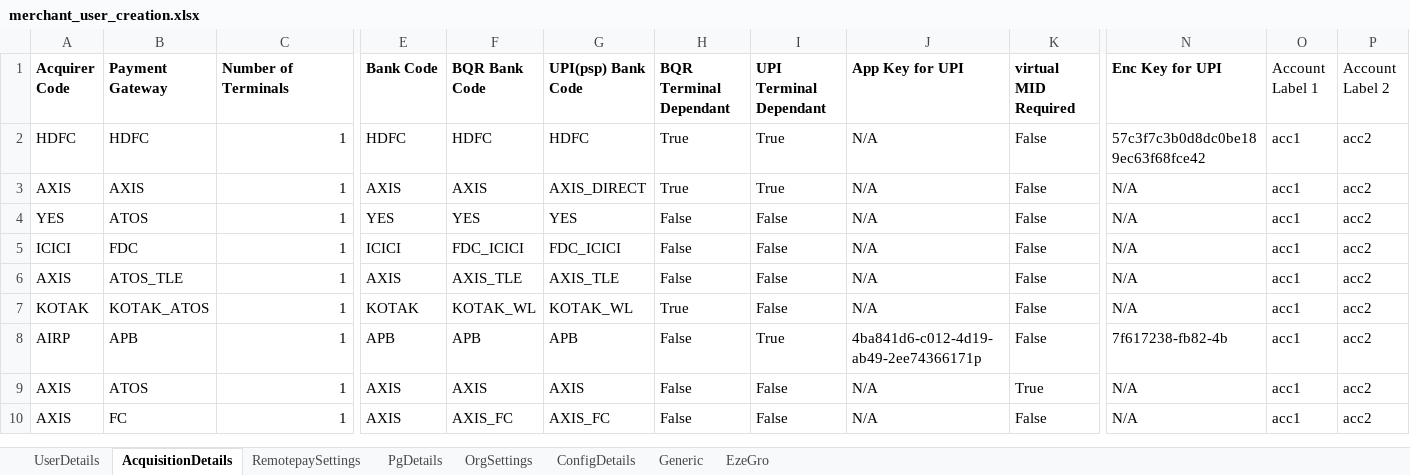
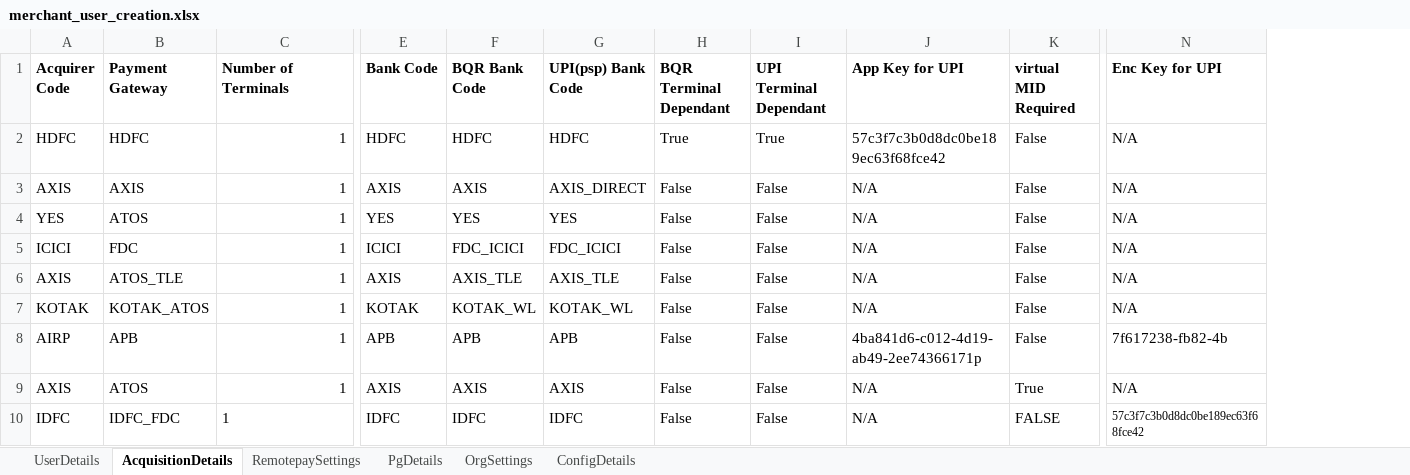
Before and after one commit to tularamsa1/ezeauto-rearch-automation-claude, an Excel workbook: DataProvider/merchant_user_creation.xlsx, sheet AcquisitionDetails, drawn as a sheet; only a part is shown, gaps mark what is left out; values as stored, in another font and other column widths than the file's, no borders; the diff names each change by its address in the sheet, - before the commit and + after, or states it on an @@ line.

```diff
--- a/DataProvider/merchant_user_creation.xlsx (sheet AcquisitionDetails)
+++ b/DataProvider/merchant_user_creation.xlsx (sheet AcquisitionDetails)
-sheet tab: Generic
-sheet tab: EzeGro
-column O (Account Label 1), rows 2-10: all acc1
-column P (Account Label 2), rows 2-10: all acc2
-J2 (App Key for UPI): N/A
+J2 (App Key for UPI): 57c3f7c3b0d8dc0be189ec63f68fce42
-N2 (Enc Key for UPI): 57c3f7c3b0d8dc0be189ec63f68fce42
+N2 (Enc Key for UPI): N/A
-H3 (BQR Terminal Dependant): True
+H3 (BQR Terminal Dependant): False
-I3 (UPI Terminal Dependant): True
+I3 (UPI Terminal Dependant): False
-H7 (BQR Terminal Dependant): True
+H7 (BQR Terminal Dependant): False
-I8 (UPI Terminal Dependant): True
+I8 (UPI Terminal Dependant): False
-A10 (Acquirer Code): AXIS
+A10 (Acquirer Code): IDFC
-B10 (Payment Gateway): FC
+B10 (Payment Gateway): IDFC_FDC
-C10 alignment: right
+C10 alignment: left
-E10 (Bank Code): AXIS
+E10 (Bank Code): IDFC
-F10 (BQR Bank Code): AXIS_FC
+F10 (BQR Bank Code): IDFC
-G10 (UPI(psp) Bank Code): AXIS_FC
+G10 (UPI(psp) Bank Code): IDFC
-K10 (virtual MID Required): False
+K10 (virtual MID Required): FALSE
-N10 (Enc Key for UPI): N/A
+N10 (Enc Key for UPI): 57c3f7c3b0d8dc0be189ec63f68fce42
@@ N10 text size: smaller @@
```
Also changed, not shown: sheet UserDetails, sheet OrgSettings, sheet ConfigDetails, DataProvider/TestCasesDetail.xlsx, 3 other files.
